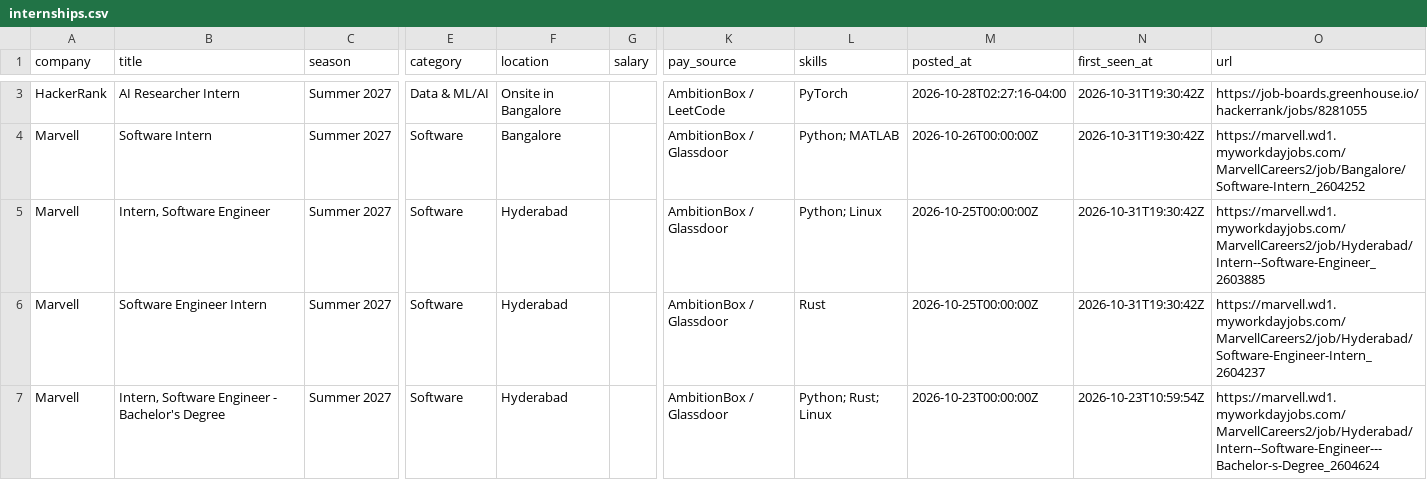
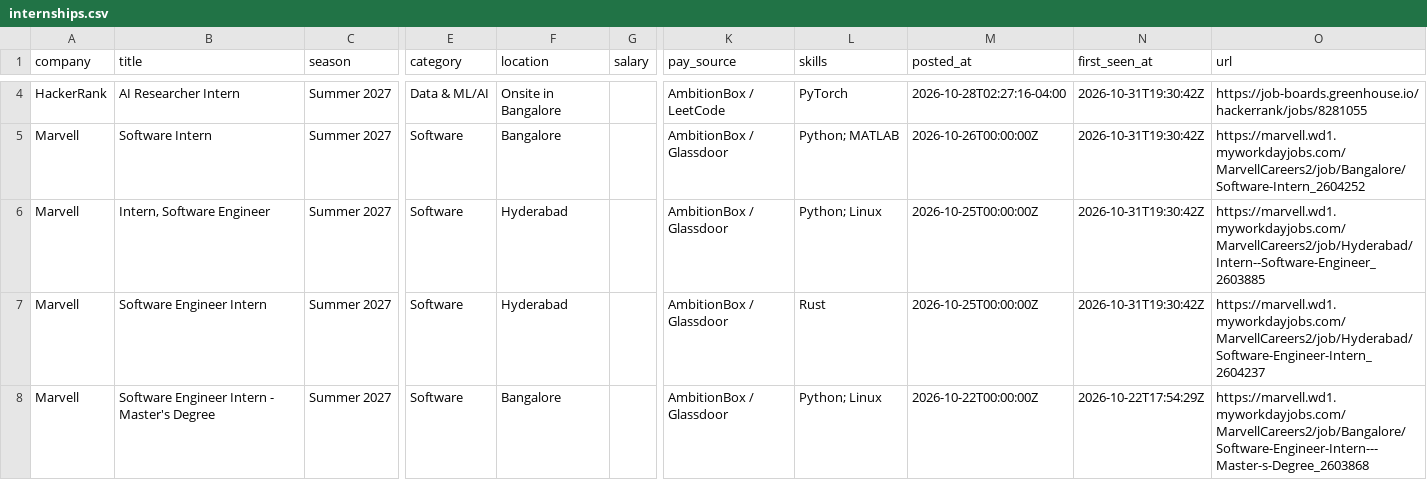
Before and after one commit to Rohan-droid7341/internship-engine-india, a CSV file: data/internships.csv, drawn as a sheet; only a part is shown, gaps mark what is left out; addresses are those after the commit; the diff covers the shown part only; the diff names each change by its address in the sheet, - before the commit and + after, or states it on an @@ line.

Commit message:
chore: update internships (2026-11-04 08:36 UTC)

```diff
--- a/data/internships.csv
+++ b/data/internships.csv
-B8 (title): Intern, Software Engineer - Bachelor's Degree
+B8 (title): Software Engineer Intern - Master's Degree
-F8 (location): Hyderabad
+F8 (location): Bangalore
-L8 (skills): Python; Rust; Linux
+L8 (skills): Python; Linux
-M8 (posted_at): 2026-10-23T00:00:00Z
+M8 (posted_at): 2026-10-22T00:00:00Z
-N8 (first_seen_at): 2026-10-23T10:59:54Z
+N8 (first_seen_at): 2026-10-22T17:54:29Z
-O8 (url): https://marvell.wd1.myworkdayjobs.com/MarvellCareers2/job/Hyderabad/Intern--Software-Engineer---Bachelor-s-Degree_2604624
+O8 (url): https://marvell.wd1.myworkdayjobs.com/MarvellCareers2/job/Bangalore/Software-Engineer-Intern---Master-s-Degree_2603868
```
Also changed, not shown: 2 added rows, 3 removed rows and 6 edited cells elsewhere in this file, 15 other files.
